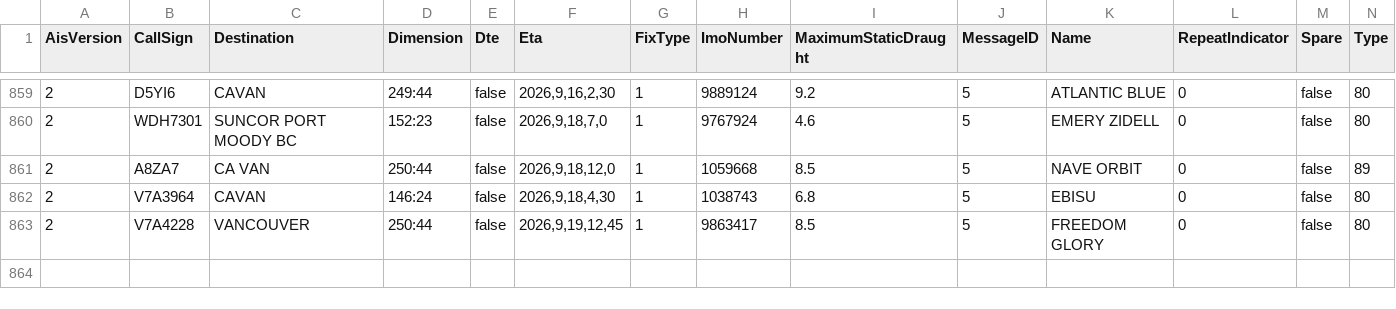
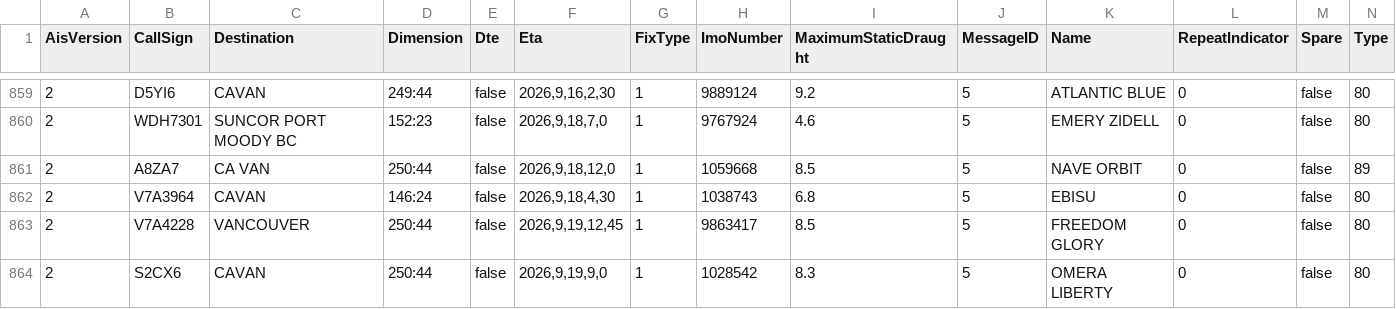
Before and after one commit to vs-postmedia/tanker-tracker, a CSV file: data/ships-data.csv, drawn as a sheet; only a part is shown, gaps mark what is left out; rows hold the shown columns only; the diff names each change by its address in the sheet, - before the commit and + after, or states it on an @@ line.

```diff
--- a/data/ships-data.csv
+++ b/data/ships-data.csv
+row 864: 2 | S2CX6 | CAVAN | 250:44 | false | 2026,9,19,9,0 | 1 | 1028542 | 8.3 | 5 | OMERA LIBERTY | 0 | false | 80
```
Also changed, not shown: data/output/ships-cumulative.csv, data/output/ships-daily.csv, 4 other files.
